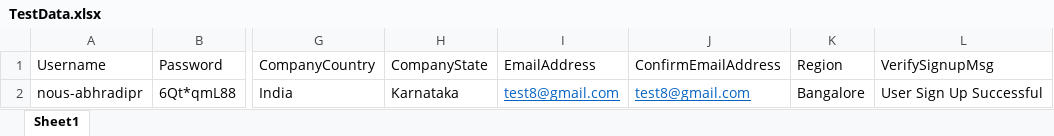
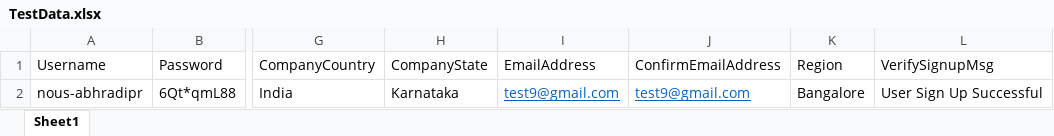
Before and after one commit to Shalininigam/UAT_HMEScripts, an Excel workbook: Data Files/TestData.xlsx, sheet Sheet1, drawn as a sheet; only a part is shown, gaps mark what is left out; values as stored, in another font and other column widths than the file's, no borders; the diff names each change by its address in the sheet, - before the commit and + after, or states it on an @@ line.

Commit message:
changed email address in test data file

```diff
--- a/Data Files/TestData.xlsx (sheet Sheet1)
+++ b/Data Files/TestData.xlsx (sheet Sheet1)
-I2 (EmailAddress): test8@gmail.com
+I2 (EmailAddress): test9@gmail.com
-J2 (ConfirmEmailAddress): test8@gmail.com
+J2 (ConfirmEmailAddress): test9@gmail.com
```
Also changed, not shown: 1 other file.
